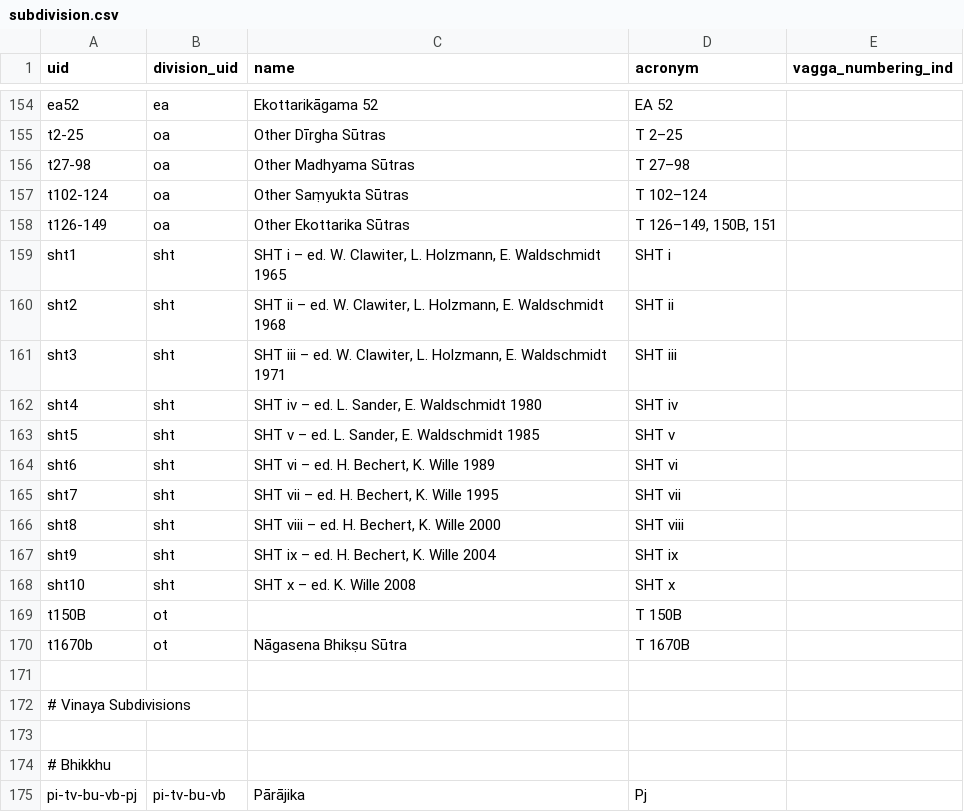
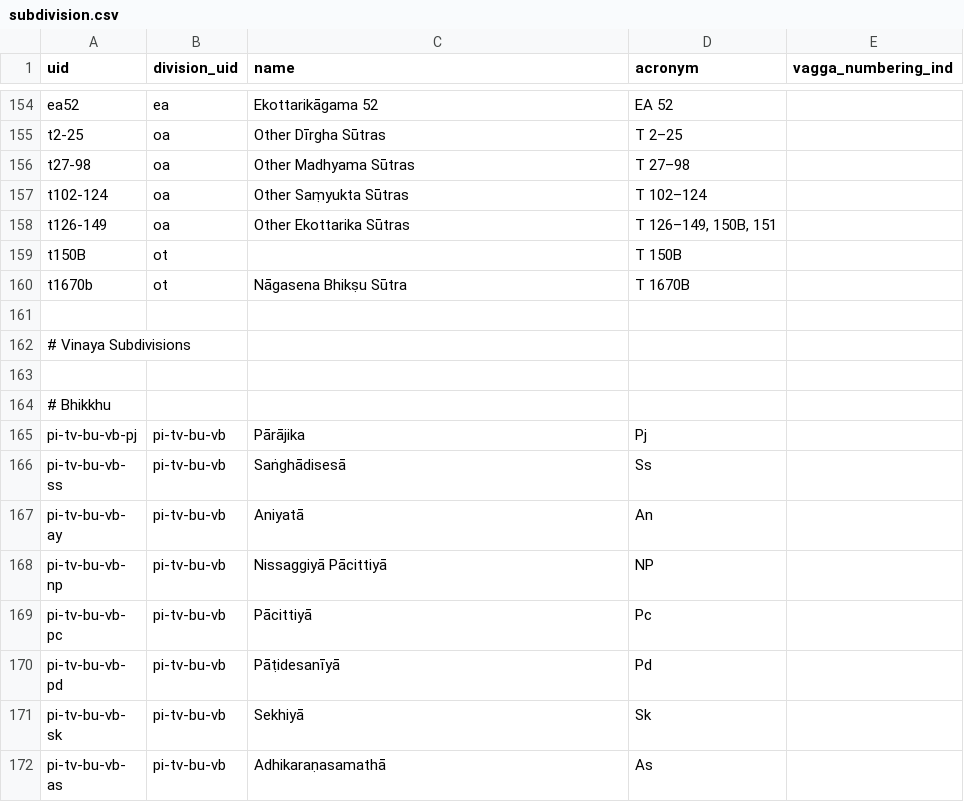
Before and after one commit to suttacentral/legacy-suttacentral-data, a CSV file: table/subdivision.csv, drawn as a sheet; only a part is shown, gaps mark what is left out; the shorter side is filled out with more unchanged rows.

```diff
--- a/table/subdivision.csv
+++ b/table/subdivision.csv
@@ -158,12 +158,2 @@ t102-124,oa,Other Saṃyukta Sūtras,T 102–124,
 t126-149,oa,Other Ekottarika Sūtras,"T 126–149, 150B, 151",
-sht1,sht,"SHT i – ed. W. Clawiter, L. Holzmann, E. Waldschmidt 1965",SHT i,
-sht2,sht,"SHT ii – ed. W. Clawiter, L. Holzmann, E. Waldschmidt 1968",SHT ii,
-sht3,sht,"SHT iii – ed. W. Clawiter, L. Holzmann, E. Waldschmidt 1971",SHT iii,
-sht4,sht,"SHT iv – ed. L. Sander, E. Waldschmidt 1980",SHT iv,
-sht5,sht,"SHT v – ed. L. Sander, E. Waldschmidt 1985",SHT v,
-sht6,sht,"SHT vi – ed. H. Bechert, K. Wille 1989",SHT vi,
-sht7,sht,"SHT vii – ed. H. Bechert, K. Wille 1995",SHT vii,
-sht8,sht,"SHT viii – ed. H. Bechert, K. Wille 2000",SHT viii,
-sht9,sht,"SHT ix – ed. H. Bechert, K. Wille 2004",SHT ix,
-sht10,sht,SHT x – ed. K. Wille 2008,SHT x,
 t150B,ot,,T 150B,
```
Also changed, not shown: table/division.csv, table/sutta.csv, 1 other file.
